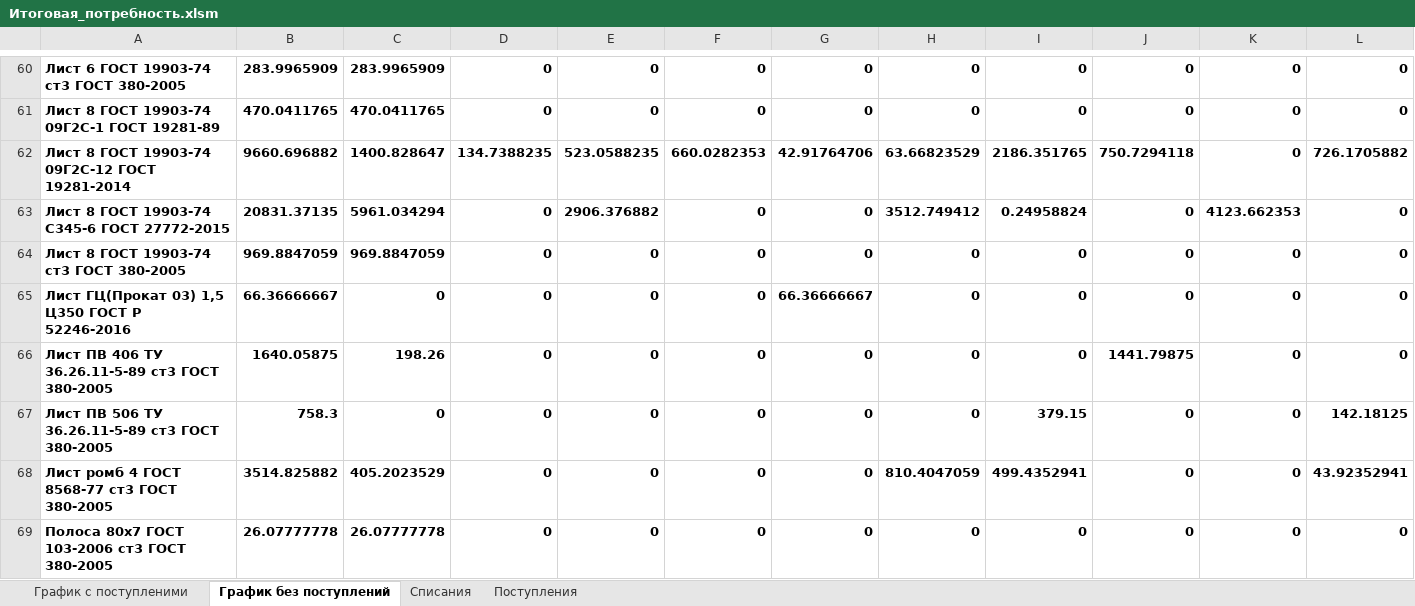
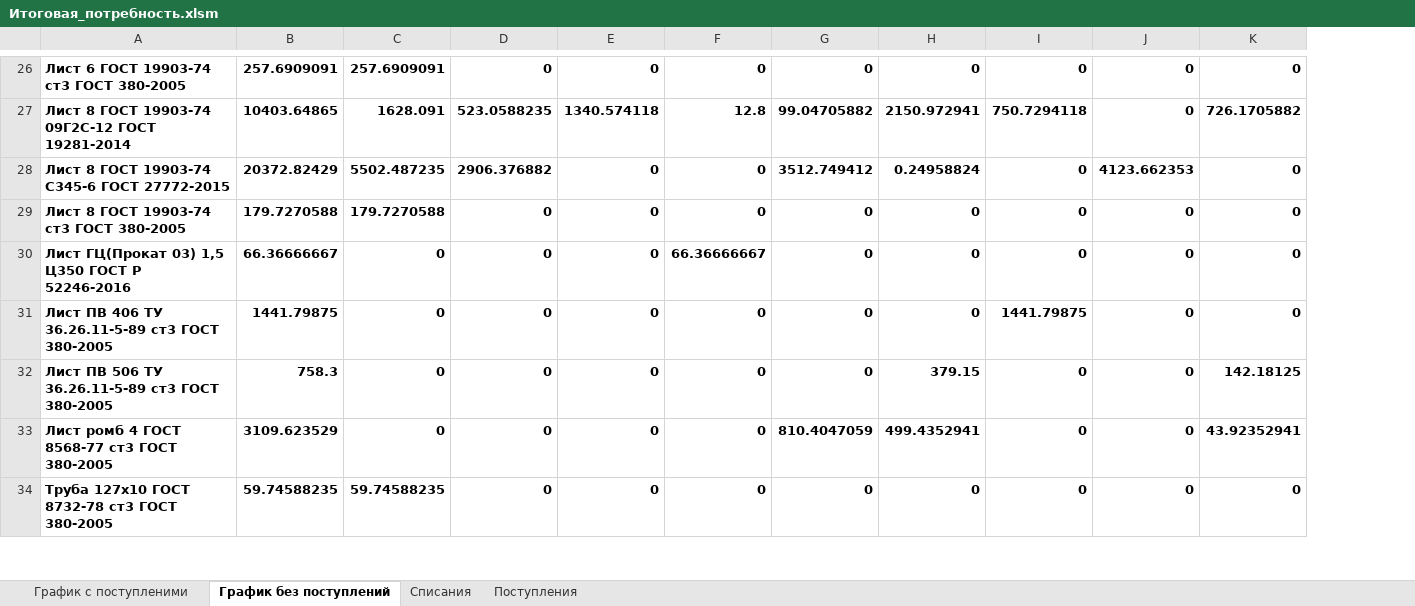
Before and after one commit to smolinilya01/calculation_metal, an Excel workbook: support_data/reports/Итоговая_потребность.xlsm, sheet График без поступлений, drawn as a sheet; only a part is shown, gaps mark what is left out; values as stored, in another font and other column widths than the file's, no borders; conditional formats not drawn; removed rows and columns are numbered as before the commit, all else as after; rows hold the shown columns only; the diff covers the shown part only; the diff names each change by its address in the sheet, - before the commit and + after, or states it on an @@ line.

```diff
--- a/support_data/reports/Итоговая_потребность.xlsm (sheet График без поступлений)
+++ b/support_data/reports/Итоговая_потребность.xlsm (sheet График без поступлений)
-column G, row 60: 0; rows 62-69: 42.91764706 | 0 | 0 | 66.36666667 | 0 | 0 | 0 | 0
-B26: 283.9965909
+B26: 257.6909091
-C26: 283.9965909
+C26: 257.6909091
-row 61: Лист 8 ГОСТ 19903-74 09Г2С-1 ГОСТ 19281-89 | 470.0411765 | 470.0411765 | 0 | 0 | 0 | 0 | 0 | 0 | 0 | 0 | 0
-B27: 9660.696882
+B27: 10403.64865
-C27: 1400.828647
+C27: 1628.091
-D27: 134.7388235
+D27: 523.0588235
-E27: 523.0588235
+E27: 1340.574118
-F27: 660.0282353
+F27: 12.8
-G27: 63.66823529
+G27: 99.04705882
-H27: 2186.351765
+H27: 2150.972941
-B28: 20831.37135
+B28: 20372.82429
-C28: 5961.034294
+C28: 5502.487235
-D28: 0
+D28: 2906.376882
-E28: 2906.376882
+E28: 0
-B29: 969.8847059
+B29: 179.7270588
-C29: 969.8847059
+C29: 179.7270588
-F30: 0
+F30: 66.36666667
-B31: 1640.05875
+B31: 1441.79875
-C31: 198.26
+C31: 0
-B33: 3514.825882
+B33: 3109.623529
-C33: 405.2023529
+C33: 0
-A34: Полоса 80х7 ГОСТ 103-2006 ст3 ГОСТ 380-2005
+A34: Труба 127х10 ГОСТ 8732-78 ст3 ГОСТ 380-2005
-B34: 26.07777778
+B34: 59.74588235
-C34: 26.07777778
+C34: 59.74588235
```
Also changed, not shown: 2 added rows, 46 removed rows and 136 edited cells elsewhere in this sheet, sheet Списания, sheet График с поступленими, hidden cells, support_data/reports/Дефицит.xlsm, 7 other files.
